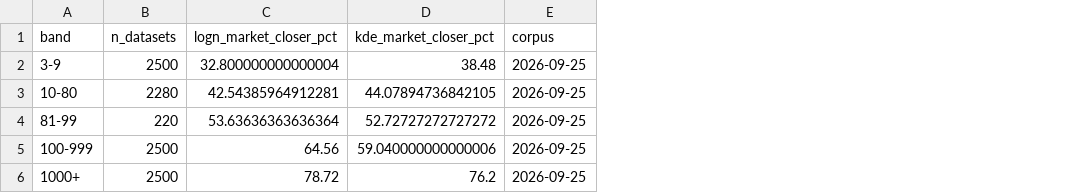
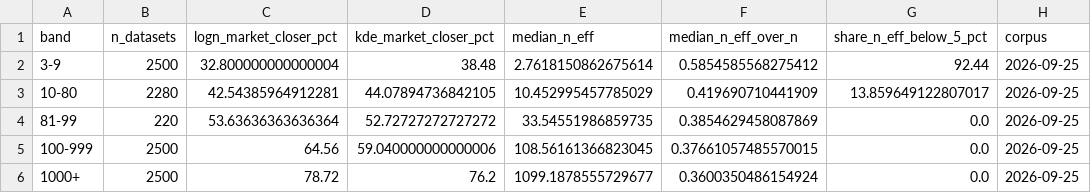
Before and after one commit to mtorres2941/CompareUQMethods, a CSV file: outputs/tables/TABLE_MixedPolicyWeighting.csv, drawn as a sheet; only a part is shown; the diff names each change by its address in the sheet, - before the commit and + after, or states it on an @@ line.

```diff
--- a/outputs/tables/TABLE_MixedPolicyWeighting.csv
+++ b/outputs/tables/TABLE_MixedPolicyWeighting.csv
+column E (median_n_eff), rows 2-6: 2.7618150862675614 | 10.452995457785029 | 33.54551986859735 | 108.56161366823045 | 1099.1878555729677
+column F (median_n_eff_over_n), rows 2-6: 0.5854585568275412 | 0.419690710441909 | 0.3854629458087869 | 0.37661057485570015 | 0.3600350486154924
+column G (share_n_eff_below_5_pct), rows 2-6: 92.44 | 13.859649122807017 | 0.0 | 0.0 | 0.0
```
Also changed, not shown: outputs/tables/TABLE_MixedPolicyFit.csv, outputs/tables/TABLE_MixedPolicyGain.csv, 20 other files.
